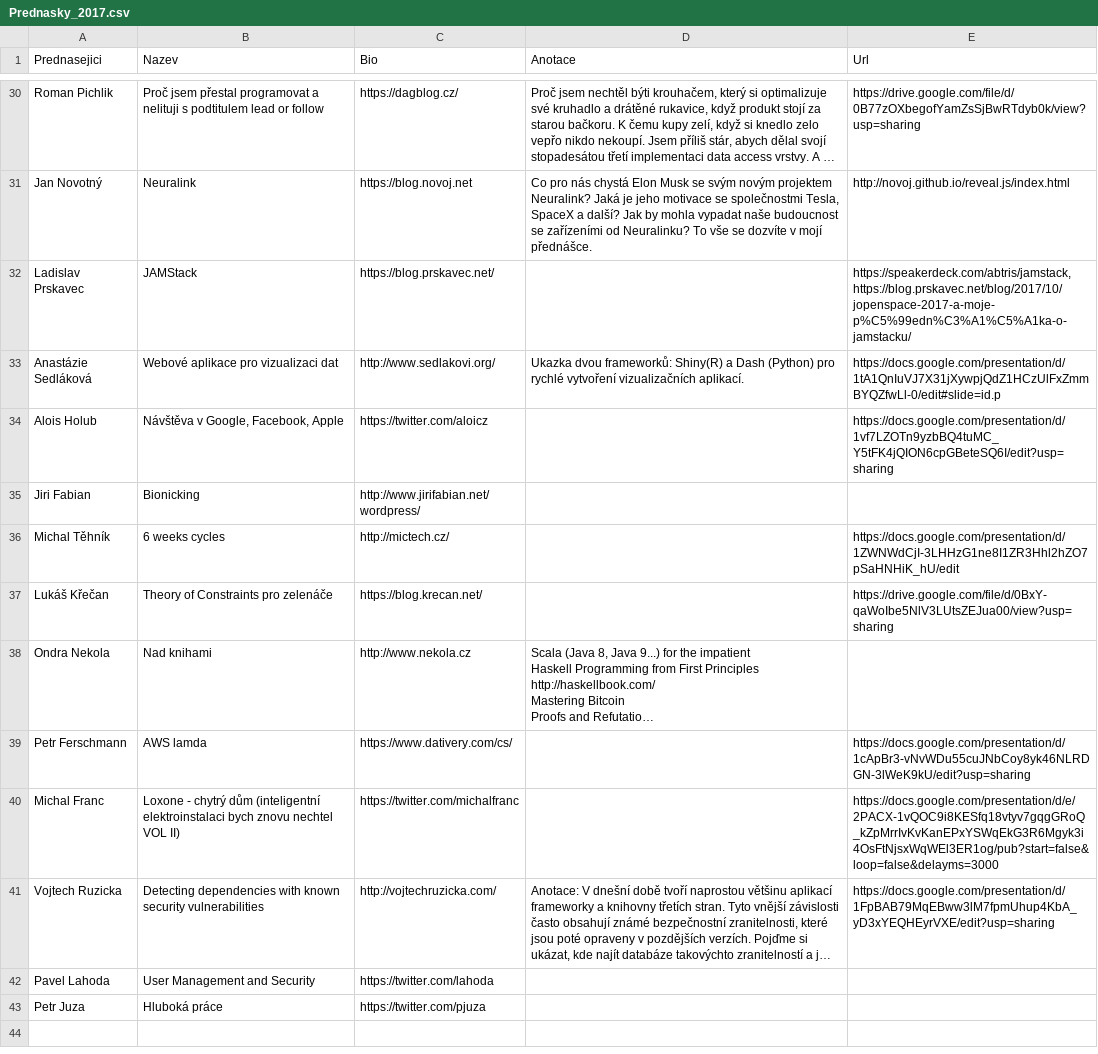
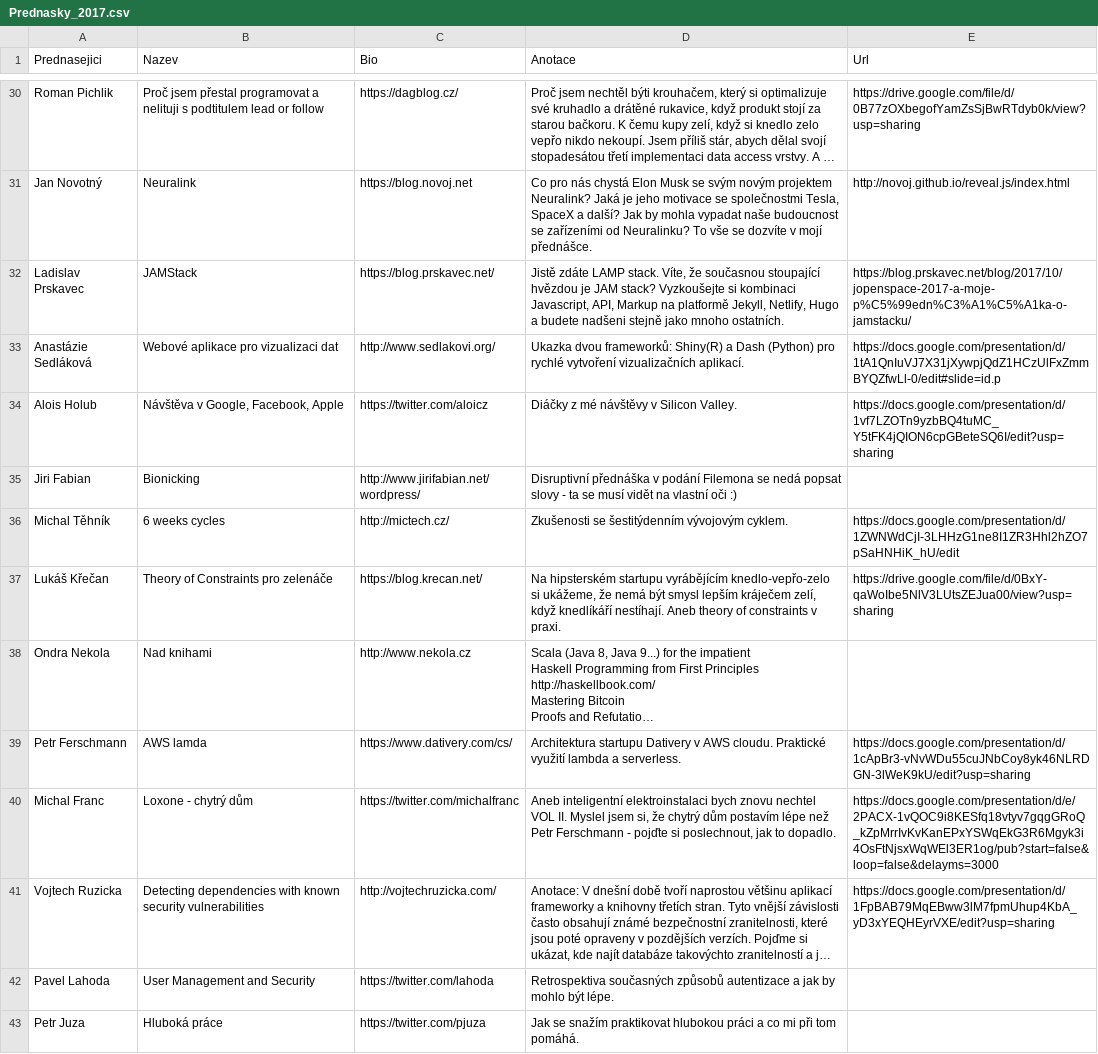
Before and after one commit to novoj/jOpenSpace, a CSV file: _data/Prednasky_2017.csv, drawn as a sheet; only a part is shown, gaps mark what is left out; long unchanged cells end in …; the diff covers the shown part only; the diff names each change by its address in the sheet, - before the commit and + after, or states it on an @@ line.

```diff
--- a/_data/Prednasky_2017.csv
+++ b/_data/Prednasky_2017.csv
-D32 (Anotace): (empty)
+D32 (Anotace): Jistě zdáte LAMP stack. Víte, že současnou stoupající hvězdou je JAM stack? Vyzkoušejte si kombinaci Javascript, API, Markup na platformě Jekyll, Netlify, Hugo a budete nadšeni stejně jako mnoho ostatních.
-E32 (Url): https://speakerdeck.com/abtris/jamstack, https://blog.prskavec.net/blog/2017/10/jopenspace-2017-a-moje-p%C5%99edn%C3%A1%C5%A1ka-o-jamstacku/
+E32 (Url): https://blog.prskavec.net/blog/2017/10/jopenspace-2017-a-moje-p%C5%99edn%C3%A1%C5%A1ka-o-jamstacku/
-D34 (Anotace): (empty)
+D34 (Anotace): Diáčky z mé návštěvy v Silicon Valley.
-D35 (Anotace): (empty)
+D35 (Anotace): Disruptivní přednáška v podání Filemona se nedá popsat slovy - ta se musí vidět na vlastní oči :)
-D36 (Anotace): (empty)
+D36 (Anotace): Zkušenosti se šestitýdenním vývojovým cyklem.
-D37 (Anotace): (empty)
+D37 (Anotace): Na hipsterském startupu vyrábějícím knedlo-vepřo-zelo si ukážeme, že nemá být smysl lepším kráječem zelí, když knedlíkáří nestíhají. Aneb theory of constraints v praxi.
-D39 (Anotace): (empty)
+D39 (Anotace): Architektura startupu Dativery v AWS cloudu. Praktické využití lambda a serverless.
-B40 (Nazev): …chytrý dům (inteligentní elektroinstalaci bych znovu nechtel VOL II)
+B40 (Nazev): …chytrý dům
-D40 (Anotace): (empty)
+D40 (Anotace): Aneb inteligentní elektroinstalaci bych znovu nechtel VOL II. Myslel jsem si, že chytrý dům postavím lépe než Petr Ferschmann - pojďte si poslechnout, jak to dopadlo.
-D42 (Anotace): (empty)
+D42 (Anotace): Retrospektiva současných způsobů autentizace a jak by mohlo být lépe.
-D43 (Anotace): (empty)
+D43 (Anotace): Jak se snažím praktikovat hlubokou práci a co mi při tom pomáhá.
```
Also changed, not shown: 24 edited cells elsewhere in this file, 1 other file.
